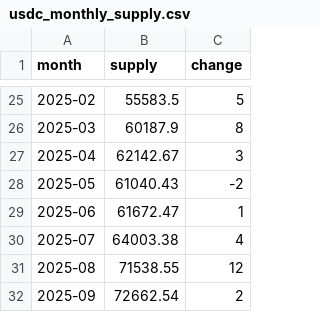
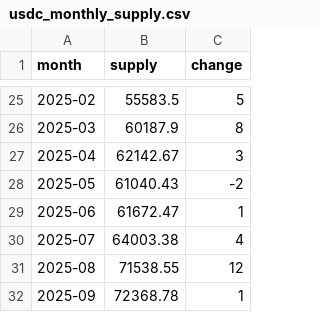
Before and after one commit to partylogo/usdc-detection-station, a CSV file: usdc_monthly_supply.csv, drawn as a sheet; only a part is shown, gaps mark what is left out.

```diff
--- a/usdc_monthly_supply.csv
+++ b/usdc_monthly_supply.csv
@@ -31,2 +31,2 @@ month,supply,change
 2025-08,71538.55,12
-2025-09,72662.54,2
+2025-09,72368.78,1
```
Also changed, not shown: usdt_monthly_supply.csv, 5 other files.
